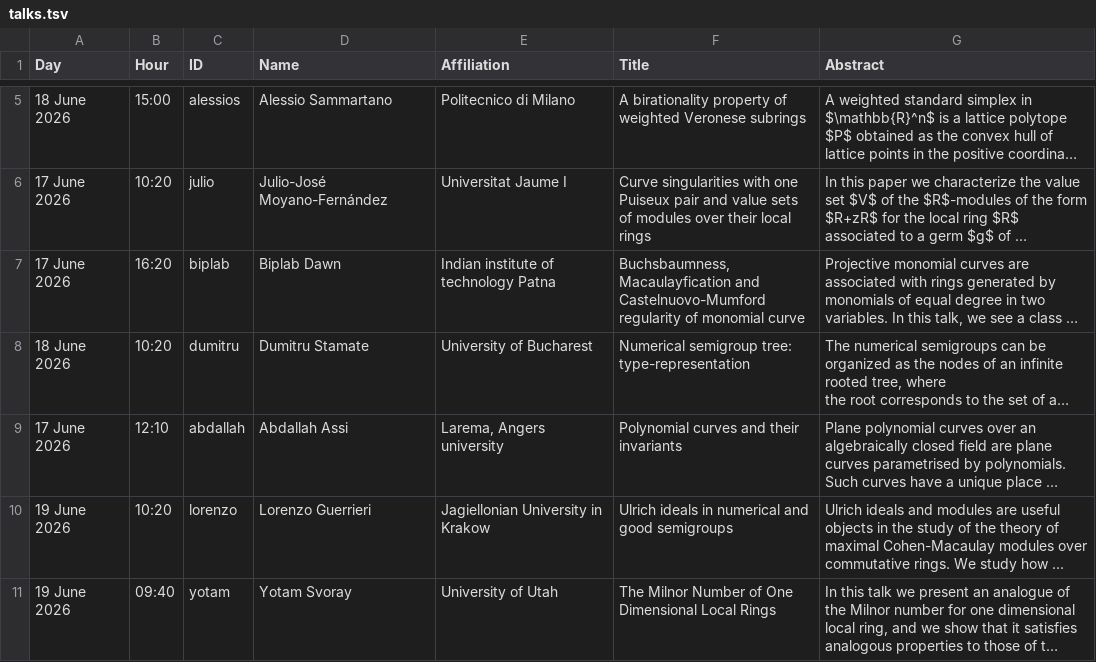
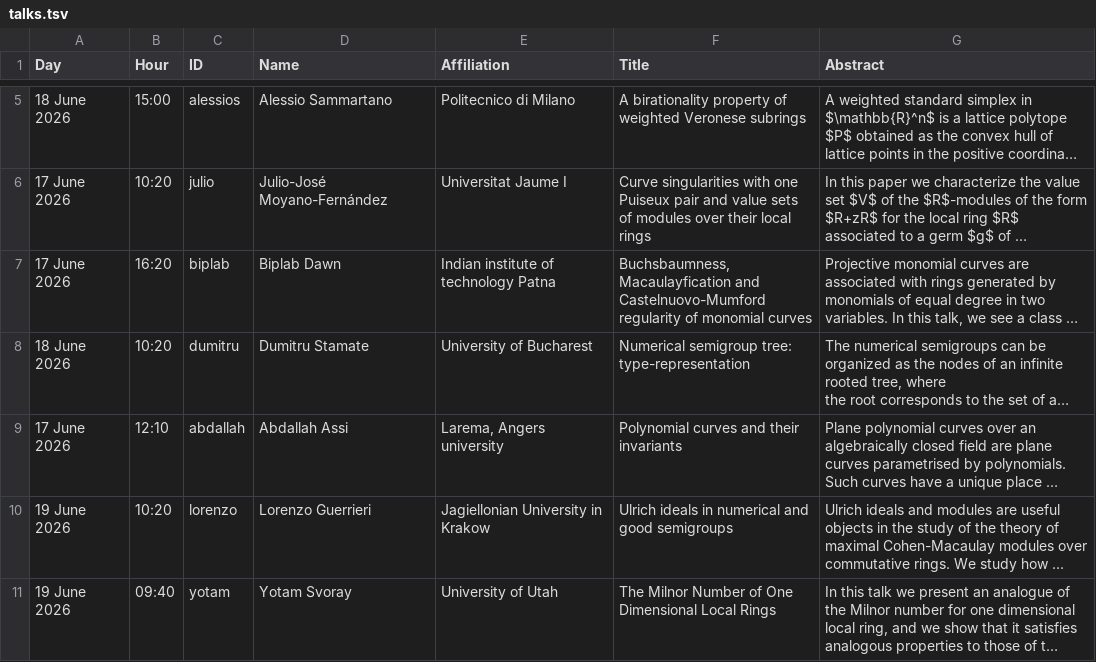
Before and after one commit to numerical-semigroups/vsgs-2026, a TSV file: talks.tsv, drawn as a sheet; only a part is shown, gaps mark what is left out; long unchanged cells end in …; the diff names each change by its address in the sheet, - before the commit and + after, or states it on an @@ line.

Commit message:
typo in title

```diff
--- a/talks.tsv
+++ b/talks.tsv
-F7 (Title): …of monomial curve
+F7 (Title): …of monomial curves
```
